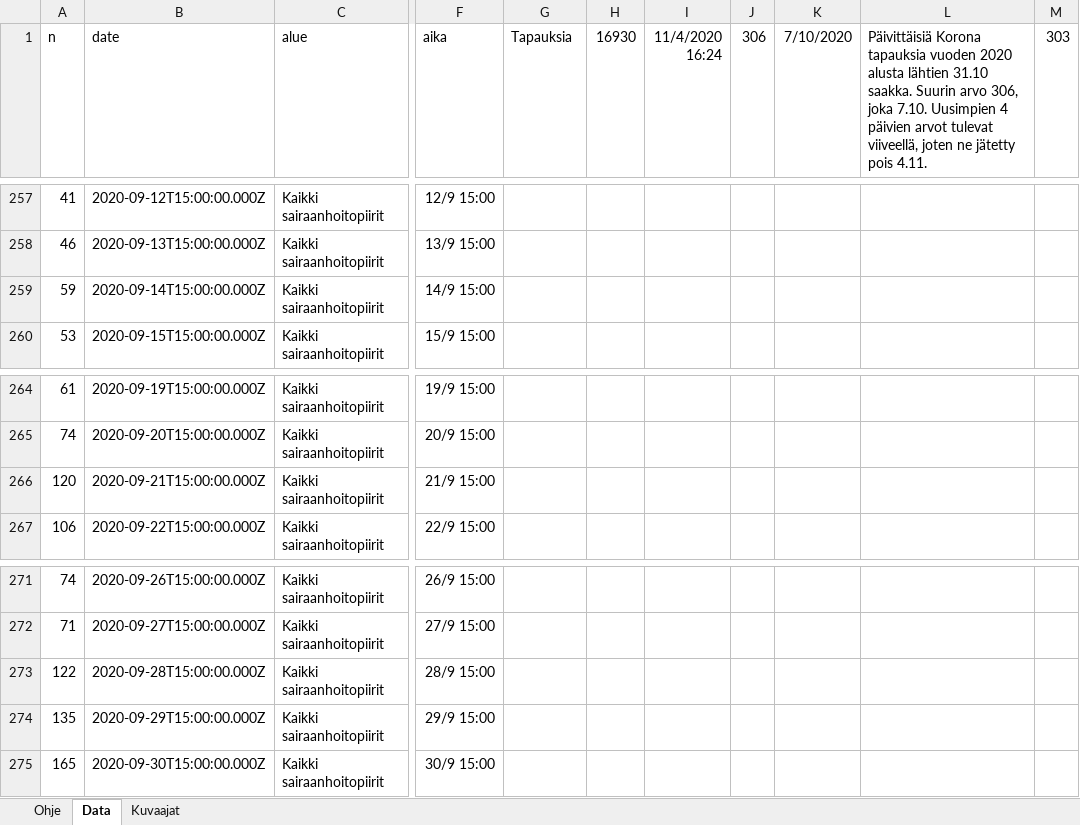
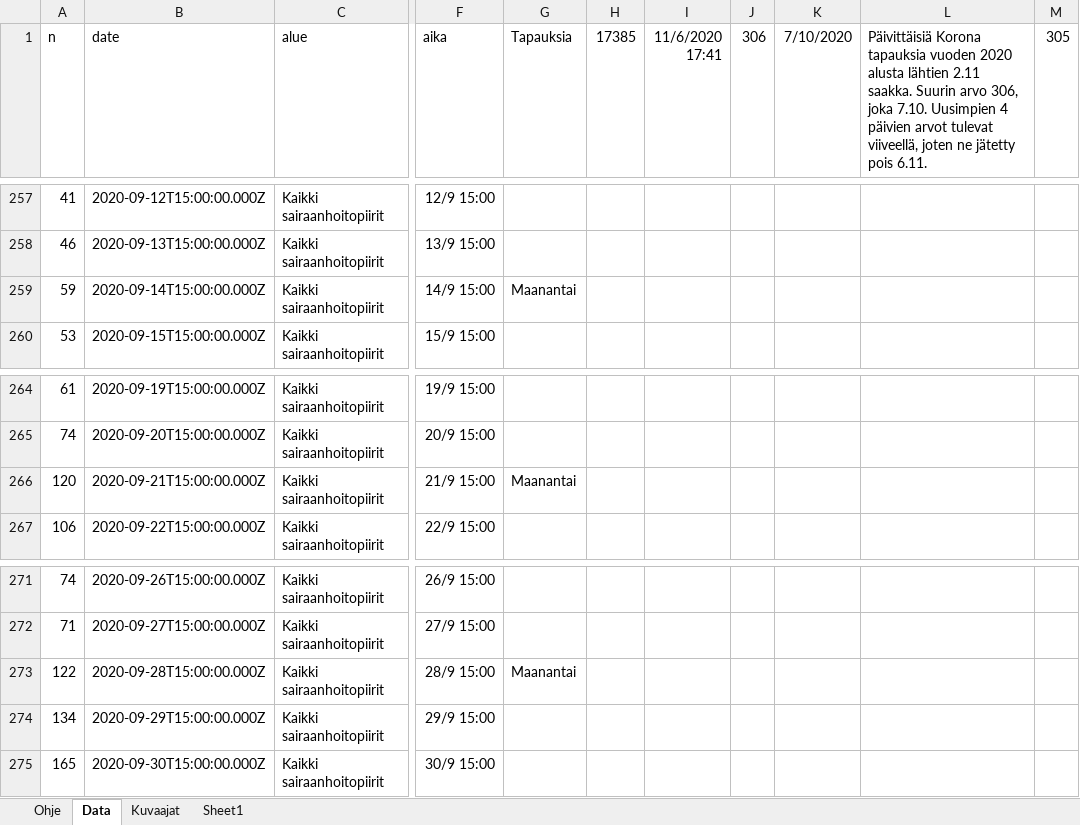
Before and after one commit to jussivirkkala/Excel, an Excel workbook: hs-koronavirus-avoindata/hs-koronavirus-avoindata.xlsm, sheet Data, drawn as a sheet; only a part is shown, gaps mark what is left out; values as stored, in another font and other column widths than the file's, no borders; charts and pictures not drawn; the diff covers the shown part only; the diff names each change by its address in the sheet, - before the commit and + after, or states it on an @@ line.

```diff
--- a/hs-koronavirus-avoindata/hs-koronavirus-avoindata.xlsm (sheet Data)
+++ b/hs-koronavirus-avoindata/hs-koronavirus-avoindata.xlsm (sheet Data)
+sheet tab: Sheet1
-H1: 16930
+H1: 17385
-I1: 11/4/2020 16:24
+I1: 11/6/2020 17:41
-L1: …alusta lähtien 31.10 saakka. Suurin arvo 306, joka 7.10. Uusimpien 4 päivien arvot tulevat viiveellä, joten ne jätetty pois 4.11.
+L1: …alusta lähtien 2.11 saakka. Suurin arvo 306, joka 7.10. Uusimpien 4 päivien arvot tulevat viiveellä, joten ne jätetty pois 6.11.
-M1: 303
+M1: 305
-G259 (Tapauksia): (empty)
+G259 (Tapauksia): Maanantai
-G266 (Tapauksia): (empty)
+G266 (Tapauksia): Maanantai
-G273 (Tapauksia): (empty)
+G273 (Tapauksia): Maanantai
-A274 (n): 135
+A274 (n): 134
```
Also changed, not shown: 3 added rows, 1 removed row, 48 edited cells and cell formats elsewhere in this sheet, sheet Kuvaajat, formulas that keep their value, charts or pictures.
